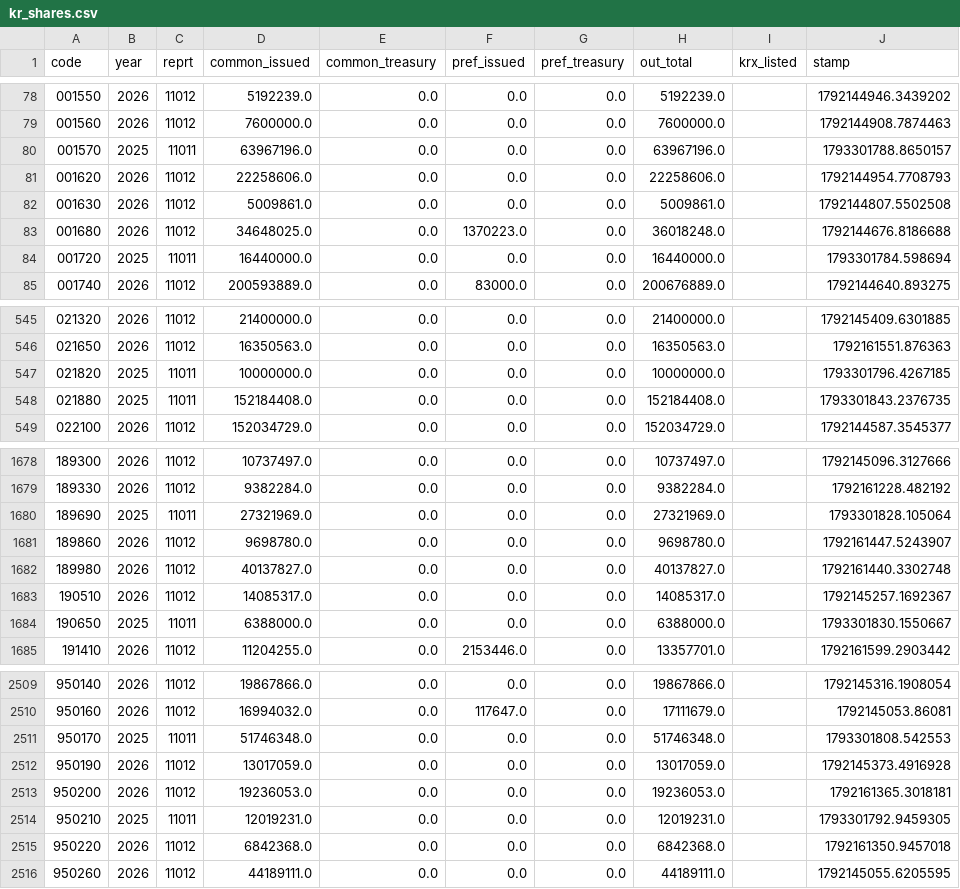
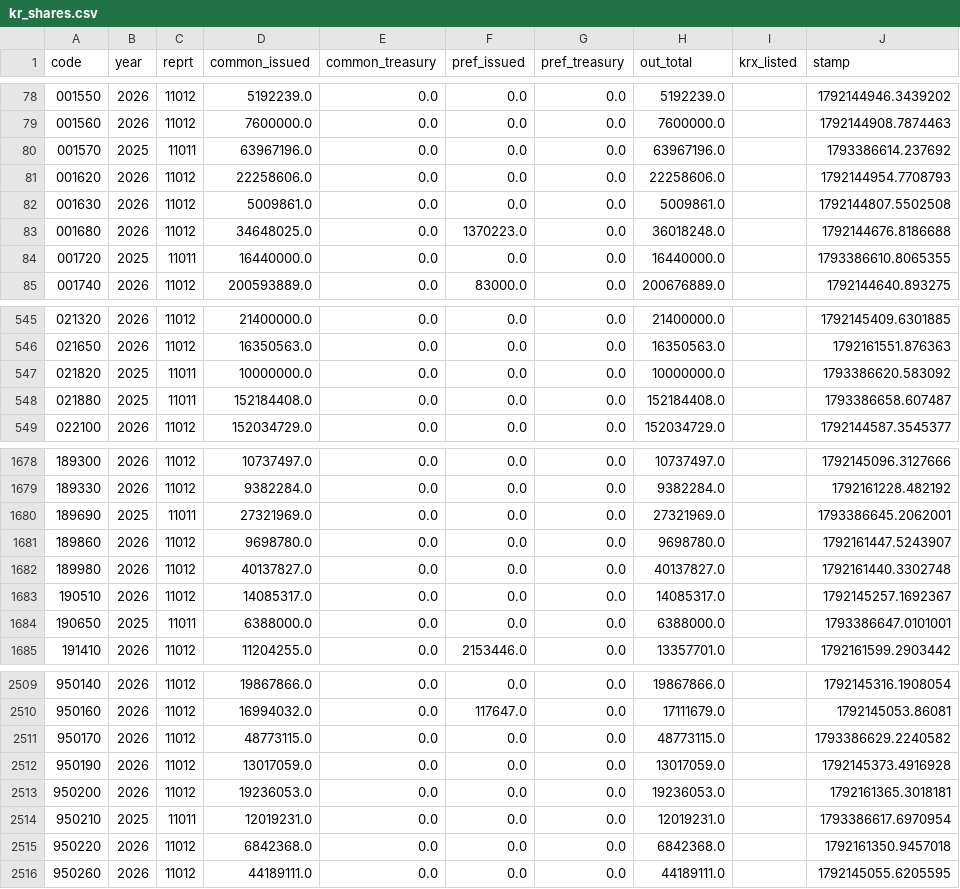
Before and after one commit to hk99915-bot/market-screener, a CSV file: universe/kr_shares.csv, drawn as a sheet; only a part is shown, gaps mark what is left out; the diff covers the shown part only.

```diff
--- a/universe/kr_shares.csv
+++ b/universe/kr_shares.csv
@@ -79,3 +79,3 @@ code,year,reprt,common_issued,common_treasury,pref_issued,pref_treasury,out_tota
 001560,2026,11012,7600000.0,0.0,0.0,0.0,7600000.0,,1792144908.7874463
-001570,2025,11011,63967196.0,0.0,0.0,0.0,63967196.0,,1793301788.8650157
+001570,2025,11011,63967196.0,0.0,0.0,0.0,63967196.0,,1793386614.237692
 001620,2026,11012,22258606.0,0.0,0.0,0.0,22258606.0,,1792144954.7708793
@@ -83,3 +83,3 @@ code,year,reprt,common_issued,common_treasury,pref_issued,pref_treasury,out_tota
 001680,2026,11012,34648025.0,0.0,1370223.0,0.0,36018248.0,,1792144676.8186688
-001720,2025,11011,16440000.0,0.0,0.0,0.0,16440000.0,,1793301784.598694
+001720,2025,11011,16440000.0,0.0,0.0,0.0,16440000.0,,1793386610.8065355
 001740,2026,11012,200593889.0,0.0,83000.0,0.0,200676889.0,,1792144640.893275
@@ -546,4 +546,4 @@ code,year,reprt,common_issued,common_treasury,pref_issued,pref_treasury,out_tota
 021650,2026,11012,16350563.0,0.0,0.0,0.0,16350563.0,,1792161551.876363
-021820,2025,11011,10000000.0,0.0,0.0,0.0,10000000.0,,1793301796.4267185
-021880,2025,11011,152184408.0,0.0,0.0,0.0,152184408.0,,1793301843.2376735
+021820,2025,11011,10000000.0,0.0,0.0,0.0,10000000.0,,1793386620.583092
+021880,2025,11011,152184408.0,0.0,0.0,0.0,152184408.0,,1793386658.607487
 022100,2026,11012,152034729.0,0.0,0.0,0.0,152034729.0,,1792144587.3545377
@@ -1679,3 +1679,3 @@ code,year,reprt,common_issued,common_treasury,pref_issued,pref_treasury,out_tota
 189330,2026,11012,9382284.0,0.0,0.0,0.0,9382284.0,,1792161228.482192
-189690,2025,11011,27321969.0,0.0,0.0,0.0,27321969.0,,1793301828.105064
+189690,2025,11011,27321969.0,0.0,0.0,0.0,27321969.0,,1793386645.2062001
 189860,2026,11012,9698780.0,0.0,0.0,0.0,9698780.0,,1792161447.5243907
@@ -1683,3 +1683,3 @@ code,year,reprt,common_issued,common_treasury,pref_issued,pref_treasury,out_tota
 190510,2026,11012,14085317.0,0.0,0.0,0.0,14085317.0,,1792145257.1692367
-190650,2025,11011,6388000.0,0.0,0.0,0.0,6388000.0,,1793301830.1550667
+190650,2025,11011,6388000.0,0.0,0.0,0.0,6388000.0,,1793386647.0101001
 191410,2026,11012,11204255.0,0.0,2153446.0,0.0,13357701.0,,1792161599.2903442
@@ -2510,6 +2510,6 @@ code,year,reprt,common_issued,common_treasury,pref_issued,pref_treasury,out_tota
 950160,2026,11012,16994032.0,0.0,117647.0,0.0,17111679.0,,1792145053.86081
-950170,2025,11011,51746348.0,0.0,0.0,0.0,51746348.0,,1793301808.542553
+950170,2026,11012,48773115.0,0.0,0.0,0.0,48773115.0,,1793386629.2240582
 950190,2026,11012,13017059.0,0.0,0.0,0.0,13017059.0,,1792145373.4916928
 950200,2026,11012,19236053.0,0.0,0.0,0.0,19236053.0,,1792161365.3018181
-950210,2025,11011,12019231.0,0.0,0.0,0.0,12019231.0,,1793301792.9459305
+950210,2025,11011,12019231.0,0.0,0.0,0.0,12019231.0,,1793386617.6970954
 950220,2026,11012,6842368.0,0.0,0.0,0.0,6842368.0,,1792161350.9457018
```
Also changed, not shown: 19 edited cells elsewhere in this file, 27 other files.
